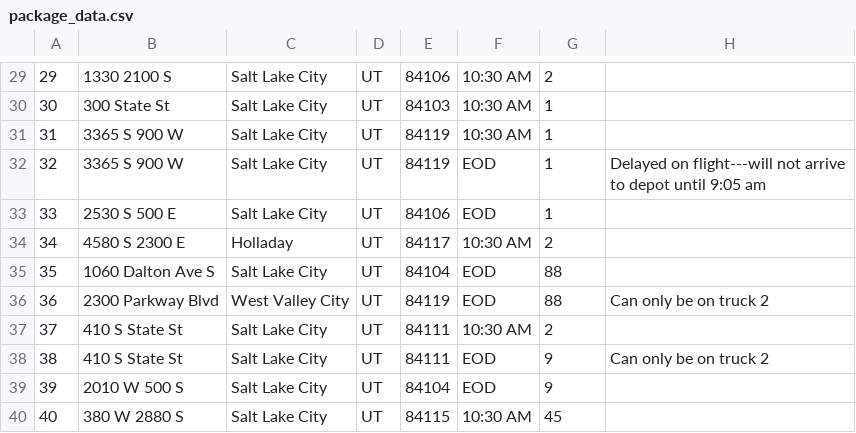
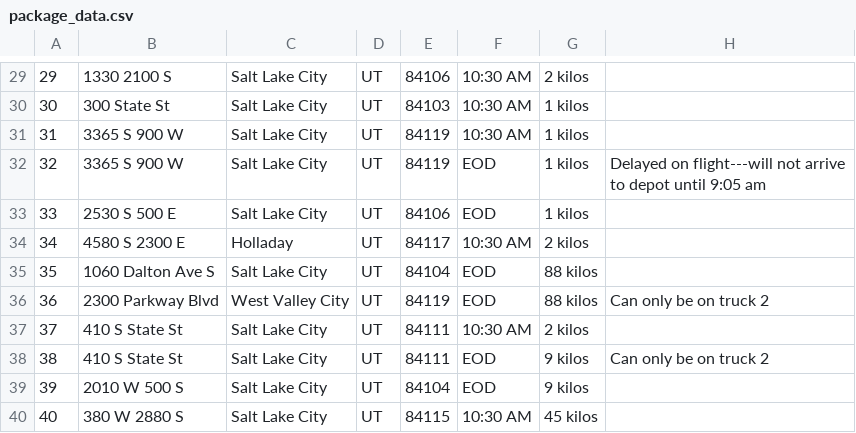
Before and after one commit to rk8315/WGU-CompSci-Projects, a CSV file: C950-DSA2/Data/package_data.csv, drawn as a sheet; only a part is shown, gaps mark what is left out; the diff covers the shown part only.

```diff
--- a/C950-DSA2/Data/package_data.csv
+++ b/C950-DSA2/Data/package_data.csv
@@ -29,12 +29,12 @@
-29,1330 2100 S,Salt Lake City,UT,84106,10:30 AM,2,
-30,300 State St,Salt Lake City,UT,84103,10:30 AM,1,
-31,3365 S 900 W,Salt Lake City,UT,84119,10:30 AM,1,
-32,3365 S 900 W,Salt Lake City,UT,84119,EOD,1,Delayed on flight---will not arrive to depot until 9:05 am
-33,2530 S 500 E,Salt Lake City,UT,84106,EOD,1,
-34,4580 S 2300 E,Holladay,UT,84117,10:30 AM,2,
-35,1060 Dalton Ave S,Salt Lake City,UT,84104,EOD,88,
-36,2300 Parkway Blvd,West Valley City,UT,84119,EOD,88,Can only be on truck 2
-37,410 S State St,Salt Lake City,UT,84111,10:30 AM,2,
-38,410 S State St,Salt Lake City,UT,84111,EOD,9,Can only be on truck 2
-39,2010 W 500 S,Salt Lake City,UT,84104,EOD,9,
-40,380 W 2880 S,Salt Lake City,UT,84115,10:30 AM,45,
+29,1330 2100 S,Salt Lake City,UT,84106,10:30 AM,2 kilos,
+30,300 State St,Salt Lake City,UT,84103,10:30 AM,1 kilos,
+31,3365 S 900 W,Salt Lake City,UT,84119,10:30 AM,1 kilos,
+32,3365 S 900 W,Salt Lake City,UT,84119,EOD,1 kilos,Delayed on flight---will not arrive to depot until 9:05 am
+33,2530 S 500 E,Salt Lake City,UT,84106,EOD,1 kilos,
+34,4580 S 2300 E,Holladay,UT,84117,10:30 AM,2 kilos,
+35,1060 Dalton Ave S,Salt Lake City,UT,84104,EOD,88 kilos,
+36,2300 Parkway Blvd,West Valley City,UT,84119,EOD,88 kilos,Can only be on truck 2
+37,410 S State St,Salt Lake City,UT,84111,10:30 AM,2 kilos,
+38,410 S State St,Salt Lake City,UT,84111,EOD,9 kilos,Can only be on truck 2
+39,2010 W 500 S,Salt Lake City,UT,84104,EOD,9 kilos,
+40,380 W 2880 S,Salt Lake City,UT,84115,10:30 AM,45 kilos,
```
Also changed, not shown: 28 edited cells elsewhere in this file, 4 other files.
